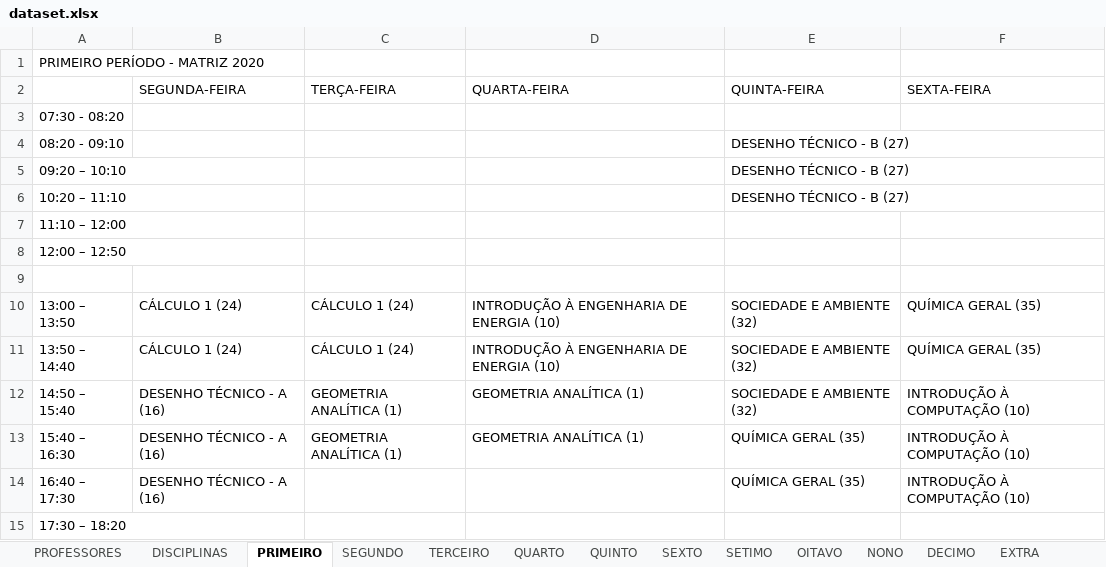
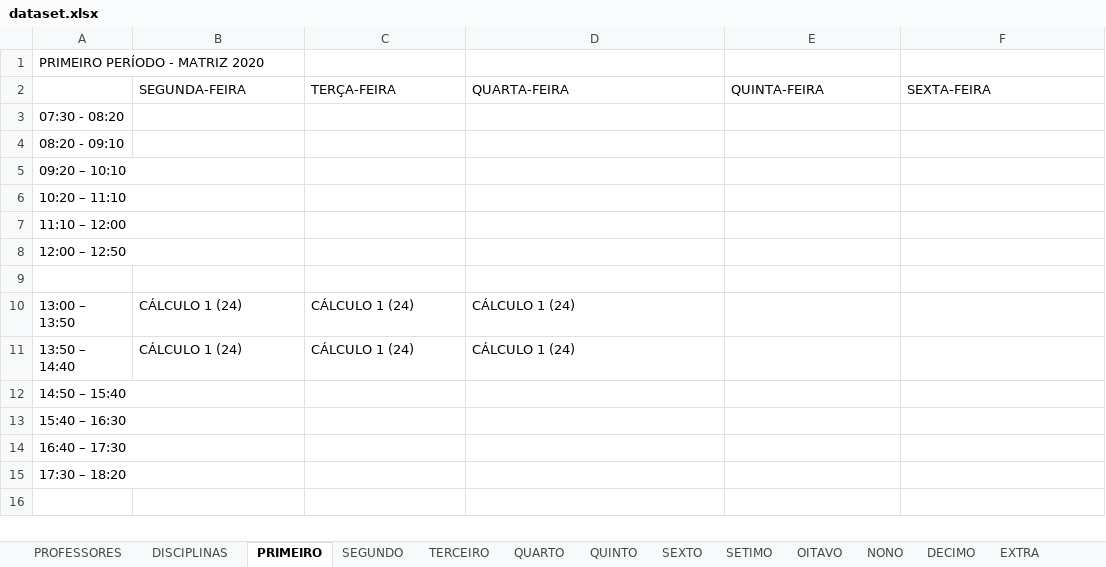
Before and after one commit to igorcavalcantetorres/GESTAO_OFERTA_ACADEMICA, an Excel workbook: dataset.xlsx, sheet PRIMEIRO, drawn as a sheet; values as stored, in another font and other column widths than the file's, no borders; the diff names each change by its address in the sheet, - before the commit and + after, or states it on an @@ line.

Commit message:
Update dataset.xlsx

```diff
--- a/dataset.xlsx (sheet PRIMEIRO)
+++ b/dataset.xlsx (sheet PRIMEIRO)
-E4:E6: DESENHO TÉCNICO - B (27)
+E4:E6: (empty)
-D10:D11: INTRODUÇÃO À ENGENHARIA DE ENERGIA (10)
+D10:D11: CÁLCULO 1 (24)
-E10:E12: SOCIEDADE E AMBIENTE (32)
+E10:E12: (empty)
-F10:F11: QUÍMICA GERAL (35)
+F10:F11: (empty)
-B12:B14: DESENHO TÉCNICO - A (16)
+B12:B14: (empty)
-C12:C13: GEOMETRIA ANALÍTICA (1)
+C12:C13: (empty)
-D12:D13: GEOMETRIA ANALÍTICA (1)
+D12:D13: (empty)
-F12:F14: INTRODUÇÃO À COMPUTAÇÃO (10)
+F12:F14: (empty)
-E13:E14: QUÍMICA GERAL (35)
+E13:E14: (empty)
```
